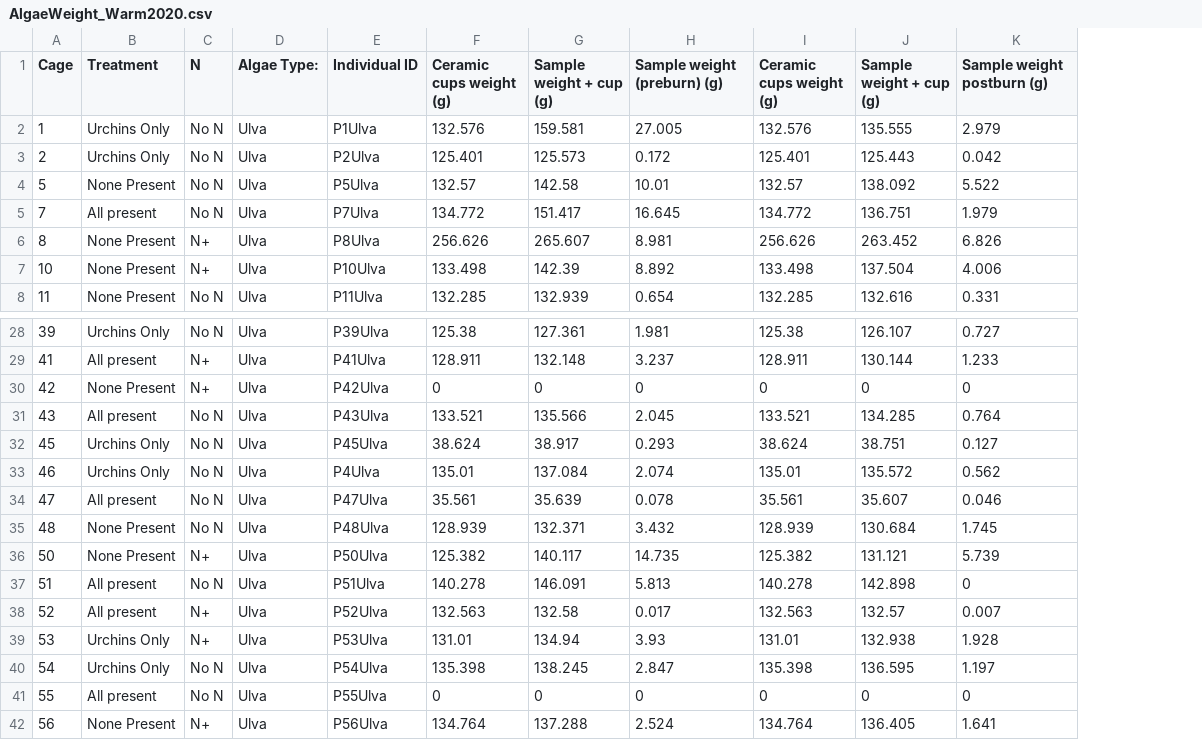
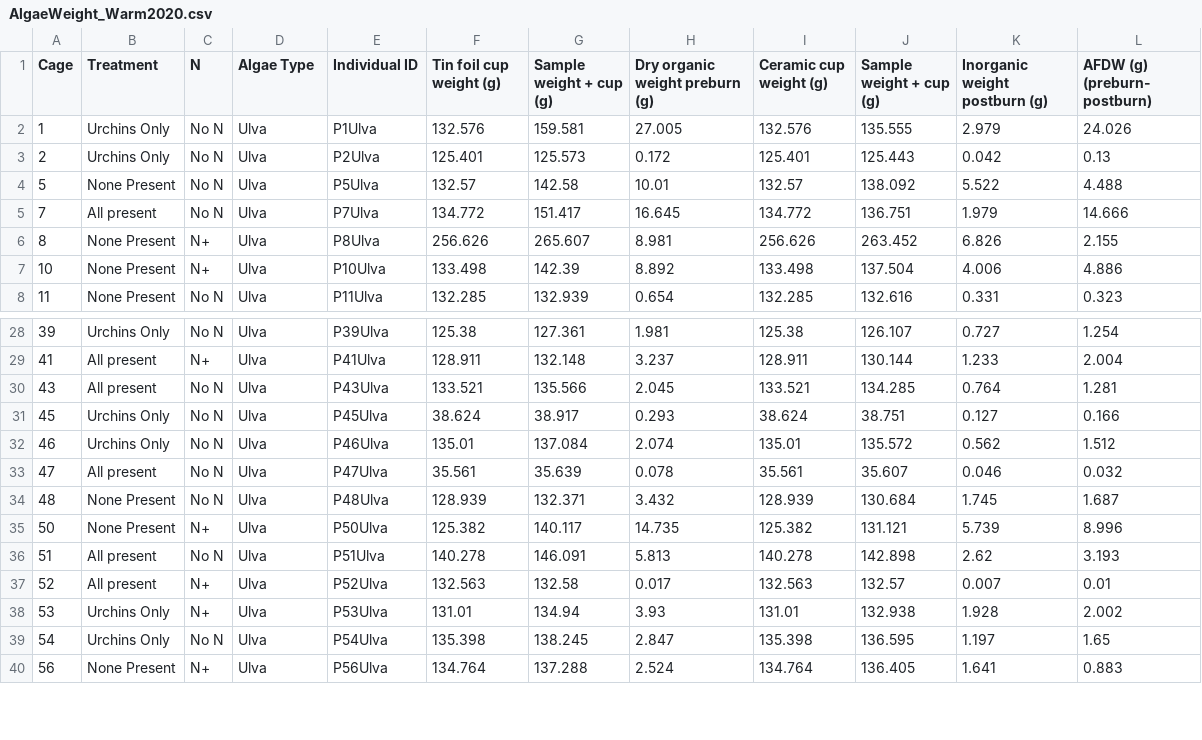
Before and after one commit to eagudoadriani/PizzaProject_2019-2020, a CSV file: AlgaeWeight_Warm2020.csv, drawn as a sheet; only a part is shown, gaps mark what is left out; removed rows and columns are numbered as before the commit, all else as after; the diff names each change by its address in the sheet, - before the commit and + after, or states it on an @@ line.

Commit message:
working on redoing figures and stats with AFDW

```diff
--- a/AlgaeWeight_Warm2020.csv
+++ b/AlgaeWeight_Warm2020.csv
+column L (AFDW (g) (preburn- postburn)), rows 2-8: 24.026 | 0.13 | 4.488 | 14.666 | 2.155 | 4.886 | 0.323; rows 28-40: 1.254 | 2.004 | 1.281 | 0.166 | 1.512 | 0.032 | 1.687 | 8.996 | 3.193 | 0.01 | 2.002 | 1.65 | 0.883
-D1: Algae Type:
+D1: Algae Type
-F1: Ceramic cups weight (g)
+F1: Tin foil cup weight (g)
-H1: Sample weight (preburn) (g)
+H1: Dry organic weight preburn (g)
-I1: Ceramic cups weight (g)
+I1: Ceramic cup weight (g)
-K1: Sample weight postburn (g)
+K1: Inorganic weight postburn (g)
-row 30: 42 | None Present | N+ | Ulva | P42Ulva | 0 | 0 | 0 | 0 | 0 | 0
-E32 (Individual ID): P4Ulva
+E32 (Individual ID): P46Ulva
-K36 (Inorganic weight postburn (g)): 0
+K36 (Inorganic weight postburn (g)): 2.62
-row 41: 55 | All present | No N | Ulva | P55Ulva | 0 | 0 | 0 | 0 | 0 | 0
```
Also changed, not shown: 31 other files.
